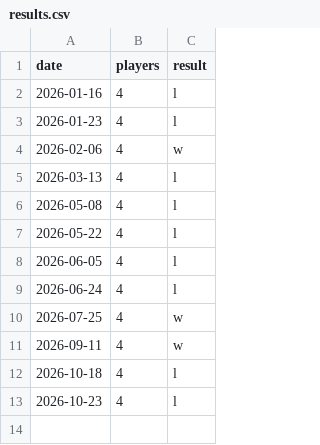
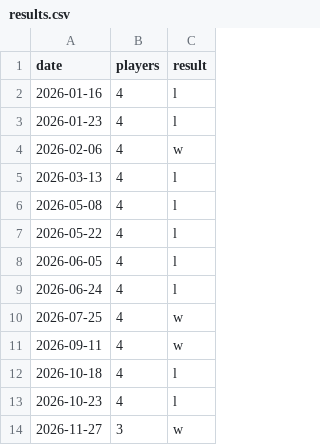
Before and after one commit to aesteras/mtg, a CSV file: content/decks/nekusar_countdown/results.csv, drawn as a sheet.

Commit message:
Aesteras patch 1 (#10)
* Add results entry for November 27, 2026

* Add new result entry for November 27, 2026

```diff
--- a/content/decks/nekusar_countdown/results.csv
+++ b/content/decks/nekusar_countdown/results.csv
@@ -13 +13,2 @@ date,players,result
 2026-10-23,4,l
+2026-11-27,3,w
```
Also changed, not shown: 1 other file.
